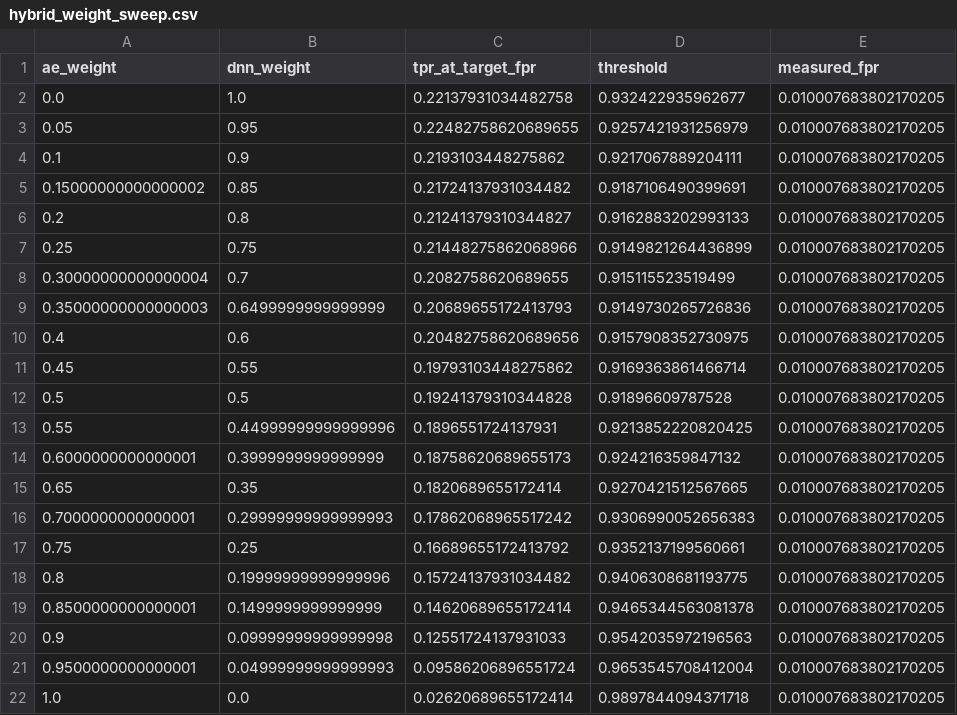
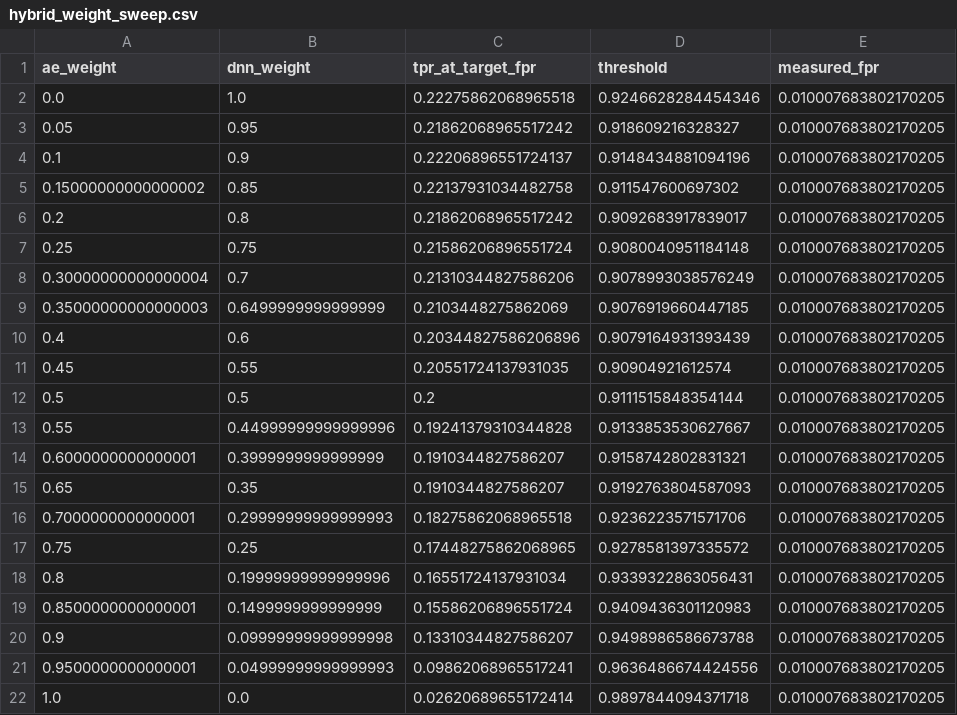
Before and after one commit to NamgayLhamoDorji/MLA306-Fraud-Detection, a CSV file: results/hybrid_weight_sweep.csv, drawn as a sheet.

```diff
--- a/results/hybrid_weight_sweep.csv
+++ b/results/hybrid_weight_sweep.csv
@@ -1,22 +1,22 @@
 ae_weight,dnn_weight,tpr_at_target_fpr,threshold,measured_fpr
-0.0,1.0,0.22137931034482758,0.932422935962677,0.010007683802170205
-0.05,0.95,0.22482758620689655,0.9257421931256979,0.010007683802170205
-0.1,0.9,0.2193103448275862,0.9217067889204111,0.010007683802170205
-0.15000000000000002,0.85,0.21724137931034482,0.9187106490399691,0.010007683802170205
-0.2,0.8,0.21241379310344827,0.9162883202993133,0.010007683802170205
-0.25,0.75,0.21448275862068966,0.9149821264436899,0.010007683802170205
-0.30000000000000004,0.7,0.2082758620689655,0.915115523519499,0.010007683802170205
-0.35000000000000003,0.6499999999999999,0.20689655172413793,0.9149730265726836,0.010007683802170205
-0.4,0.6,0.20482758620689656,0.9157908352730975,0.010007683802170205
-0.45,0.55,0.19793103448275862,0.9169363861466714,0.010007683802170205
-0.5,0.5,0.19241379310344828,0.91896609787528,0.010007683802170205
-0.55,0.44999999999999996,0.1896551724137931,0.9213852220820425,0.010007683802170205
-0.6000000000000001,0.3999999999999999,0.18758620689655173,0.924216359847132,0.010007683802170205
-0.65,0.35,0.1820689655172414,0.9270421512567665,0.010007683802170205
-0.7000000000000001,0.29999999999999993,0.17862068965517242,0.9306990052656383,0.010007683802170205
-0.75,0.25,0.16689655172413792,0.9352137199560661,0.010007683802170205
-0.8,0.19999999999999996,0.15724137931034482,0.9406308681193775,0.010007683802170205
-0.8500000000000001,0.1499999999999999,0.14620689655172414,0.9465344563081378,0.010007683802170205
-0.9,0.09999999999999998,0.12551724137931033,0.9542035972196563,0.010007683802170205
-0.9500000000000001,0.04999999999999993,0.09586206896551724,0.9653545708412004,0.010007683802170205
+0.0,1.0,0.22275862068965518,0.9246628284454346,0.010007683802170205
+0.05,0.95,0.21862068965517242,0.918609216328327,0.010007683802170205
+0.1,0.9,0.22206896551724137,0.9148434881094196,0.010007683802170205
+0.15000000000000002,0.85,0.22137931034482758,0.911547600697302,0.010007683802170205
+0.2,0.8,0.21862068965517242,0.9092683917839017,0.010007683802170205
+0.25,0.75,0.21586206896551724,0.9080040951184148,0.010007683802170205
+0.30000000000000004,0.7,0.21310344827586206,0.9078993038576249,0.010007683802170205
+0.35000000000000003,0.6499999999999999,0.2103448275862069,0.9076919660447185,0.010007683802170205
+0.4,0.6,0.20344827586206896,0.9079164931393439,0.010007683802170205
+0.45,0.55,0.20551724137931035,0.90904921612574,0.010007683802170205
+0.5,0.5,0.2,0.9111515848354144,0.010007683802170205
+0.55,0.44999999999999996,0.19241379310344828,0.9133853530627667,0.010007683802170205
+0.6000000000000001,0.3999999999999999,0.1910344827586207,0.9158742802831321,0.010007683802170205
+0.65,0.35,0.1910344827586207,0.9192763804587093,0.010007683802170205
+0.7000000000000001,0.29999999999999993,0.18275862068965518,0.9236223571571706,0.010007683802170205
+0.75,0.25,0.17448275862068965,0.9278581397335572,0.010007683802170205
+0.8,0.19999999999999996,0.16551724137931034,0.9339322863056431,0.010007683802170205
+0.8500000000000001,0.1499999999999999,0.15586206896551724,0.9409436301120983,0.010007683802170205
+0.9,0.09999999999999998,0.13310344827586207,0.9498986586673788,0.010007683802170205
+0.9500000000000001,0.04999999999999993,0.09862068965517241,0.9636486674424556,0.010007683802170205
 1.0,0.0,0.02620689655172414,0.9897844094371718,0.010007683802170205
```
Also changed, not shown: results/activation_comparison.csv, results/final_unseen_month_results.csv, 54 other files.
